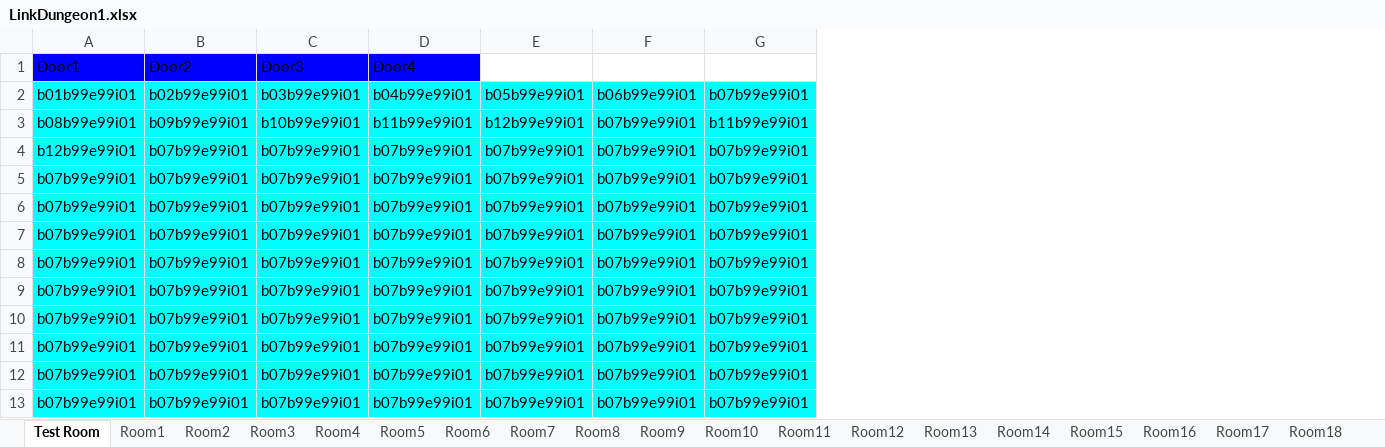
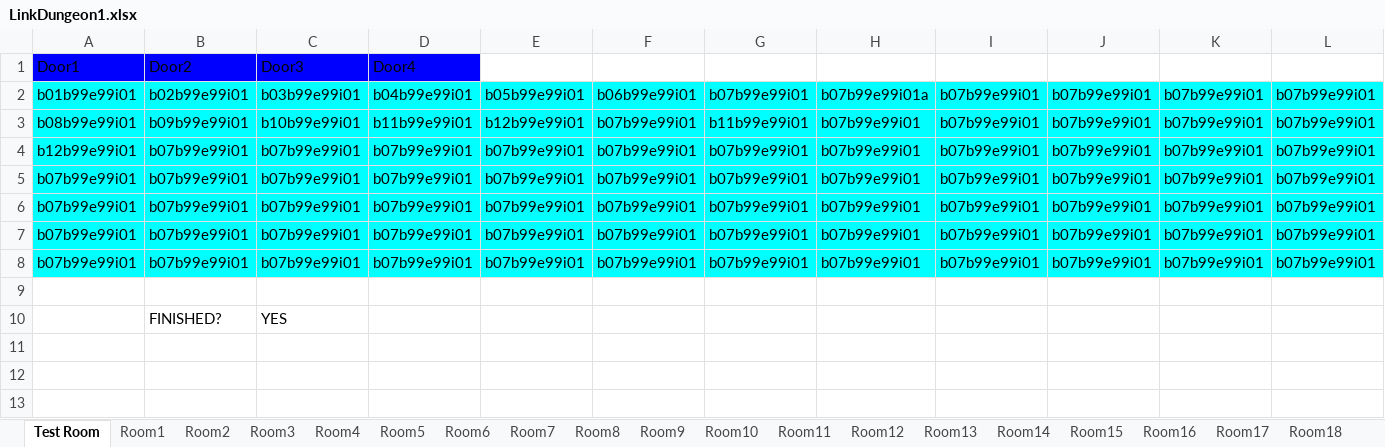
Before and after one commit to Willuv/The-Legend-of-the-Power-Rangers, an Excel workbook: Content/LinkDungeon1.xlsx, sheet Test Room, drawn as a sheet; values as stored, in another font and other column widths than the file's, no borders; charts and pictures not drawn; removed rows and columns are numbered as before the commit, all else as after; the diff names each change by its address in the sheet, - before the commit and + after, or states it on an @@ line.

```diff
--- a/Content/LinkDungeon1.xlsx (sheet Test Room)
+++ b/Content/LinkDungeon1.xlsx (sheet Test Room)
+column H, rows 2-8: b07b99e99i01a | b07b99e99i01 | b07b99e99i01 | b07b99e99i01 | b07b99e99i01 | b07b99e99i01 | b07b99e99i01
+column I, rows 2-8: all b07b99e99i01
+column J, rows 2-8: all b07b99e99i01
+column K, rows 2-8: all b07b99e99i01
+column L, rows 2-8: all b07b99e99i01
-row 9: b07b99e99i01 | b07b99e99i01 | b07b99e99i01 | b07b99e99i01 | b07b99e99i01 | b07b99e99i01 | b07b99e99i01
+row 9: (empty)
-A9:G9 fill: #00FFFF
+A9:G9 fill: none
-row 10: b07b99e99i01 | b07b99e99i01 | b07b99e99i01 | b07b99e99i01 | b07b99e99i01 | b07b99e99i01 | b07b99e99i01
-row 11: b07b99e99i01 | b07b99e99i01 | b07b99e99i01 | b07b99e99i01 | b07b99e99i01 | b07b99e99i01 | b07b99e99i01
-row 12: b07b99e99i01 | b07b99e99i01 | b07b99e99i01 | b07b99e99i01 | b07b99e99i01 | b07b99e99i01 | b07b99e99i01
-row 13: b07b99e99i01 | b07b99e99i01 | b07b99e99i01 | b07b99e99i01 | b07b99e99i01 | b07b99e99i01 | b07b99e99i01
+row 10:  | FINISHED? | YES
```
Also changed, not shown: sheet Room5, sheet Room1, sheet Room2, sheet Room4, sheet Room10, sheet Room15, 12 more sheets, 3 other files.
